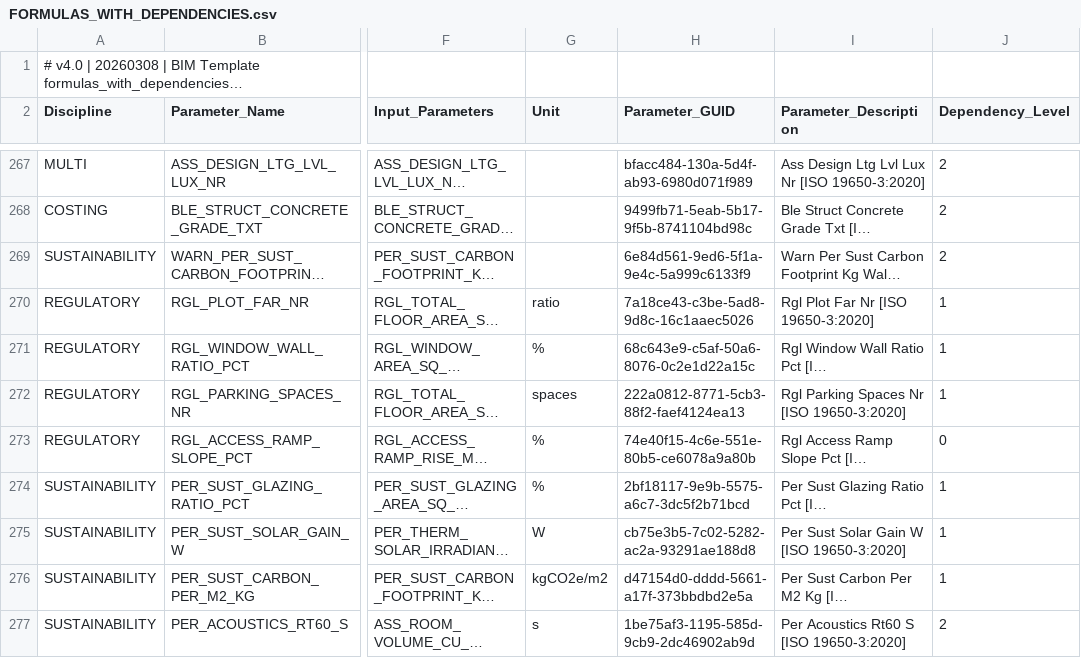
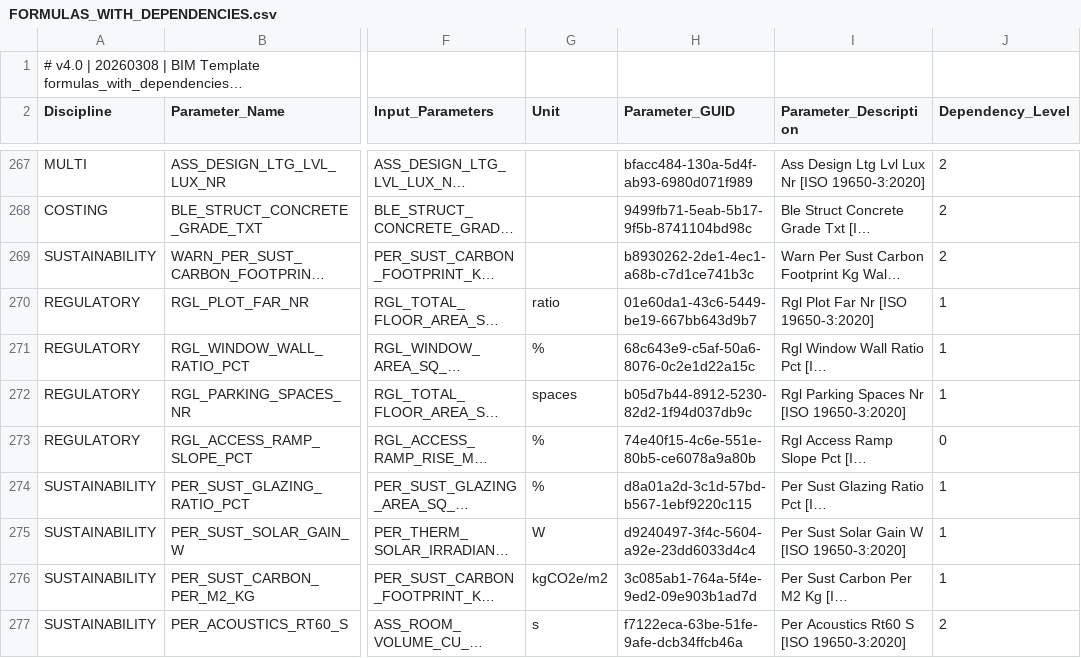
Before and after one commit to beckykyomugisha/STINGTOOLS, a CSV file: StingTools/Data/FORMULAS_WITH_DEPENDENCIES.csv, drawn as a sheet; only a part is shown, gaps mark what is left out; long unchanged cells end in …; the diff covers the shown part only; the diff names each change by its address in the sheet, - before the commit and + after, or states it on an @@ line.

```diff
--- a/StingTools/Data/FORMULAS_WITH_DEPENDENCIES.csv
+++ b/StingTools/Data/FORMULAS_WITH_DEPENDENCIES.csv
-H269 (Parameter_GUID): 6e84d561-9ed6-5f1a-9e4c-5a999c6133f9
+H269 (Parameter_GUID): b8930262-2de1-4ec1-a68b-c7d1ce741b3c
-H270 (Parameter_GUID): 7a18ce43-c3be-5ad8-9d8c-16c1aaec5026
+H270 (Parameter_GUID): 01e60da1-43c6-5449-be19-667bb643d9b7
-H272 (Parameter_GUID): 222a0812-8771-5cb3-88f2-faef4124ea13
+H272 (Parameter_GUID): b05d7b44-8912-5230-82d2-1f94d037db9c
-H274 (Parameter_GUID): 2bf18117-9e9b-5575-a6c7-3dc5f2b71bcd
+H274 (Parameter_GUID): d8a01a2d-3c1d-57bd-b567-1ebf9220c115
-H275 (Parameter_GUID): cb75e3b5-7c02-5282-ac2a-93291ae188d8
+H275 (Parameter_GUID): d9240497-3f4c-5604-a92e-23dd6033d4c4
-H276 (Parameter_GUID): d47154d0-dddd-5661-a17f-373bbdbd2e5a
+H276 (Parameter_GUID): 3c085ab1-764a-5f4e-9ed2-09e903b1ad7d
-H277 (Parameter_GUID): 1be75af3-1195-585d-9cb9-2dc46902ab9d
+H277 (Parameter_GUID): f7122eca-63be-51fe-9afe-dcb34ffcb46a
```
Also changed, not shown: 24 edited cells elsewhere in this file, StingTools/Data/FAMILY_PARAMETER_BINDINGS.csv, StingTools/Data/PARAMETER_CATEGORIES.csv, 1 other file.
